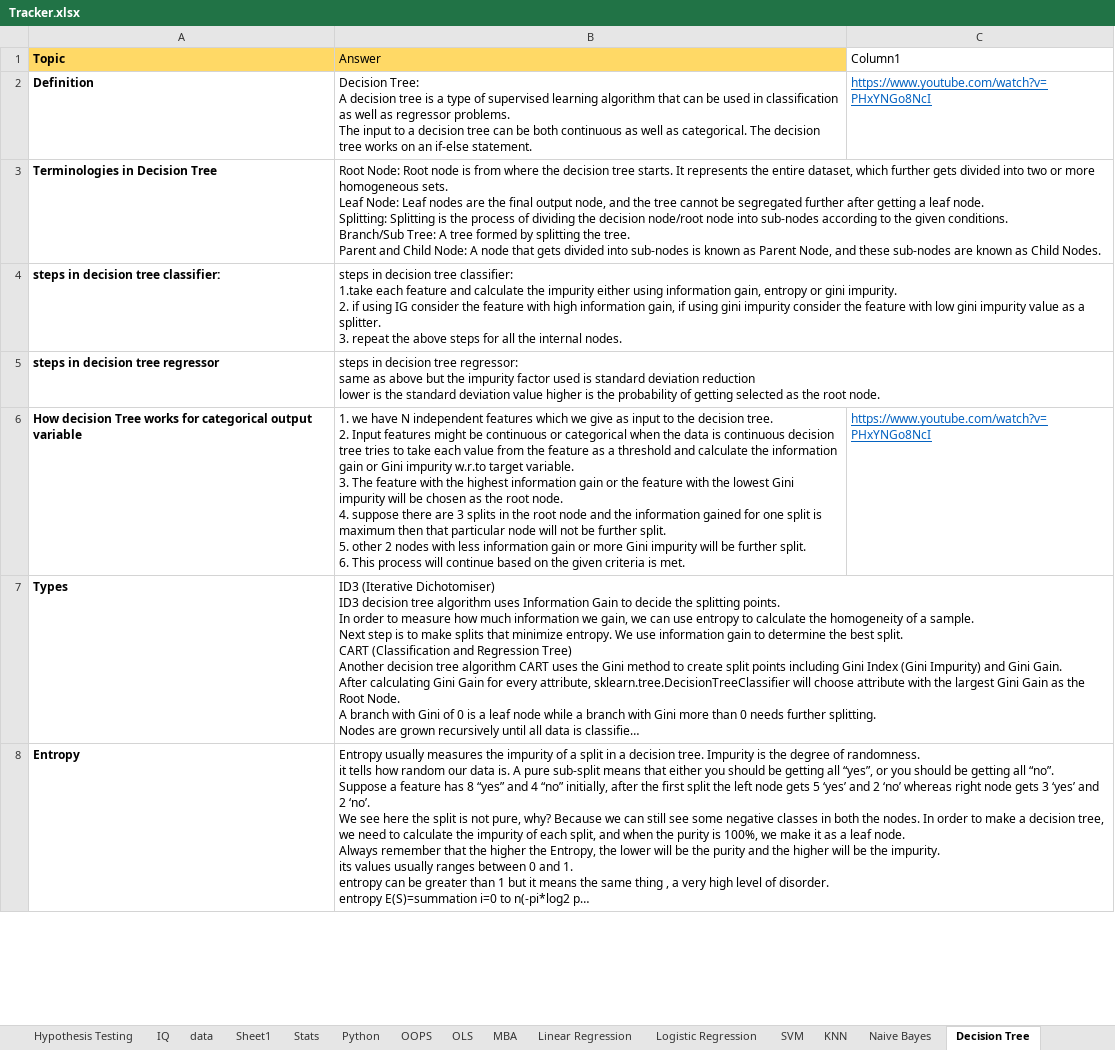
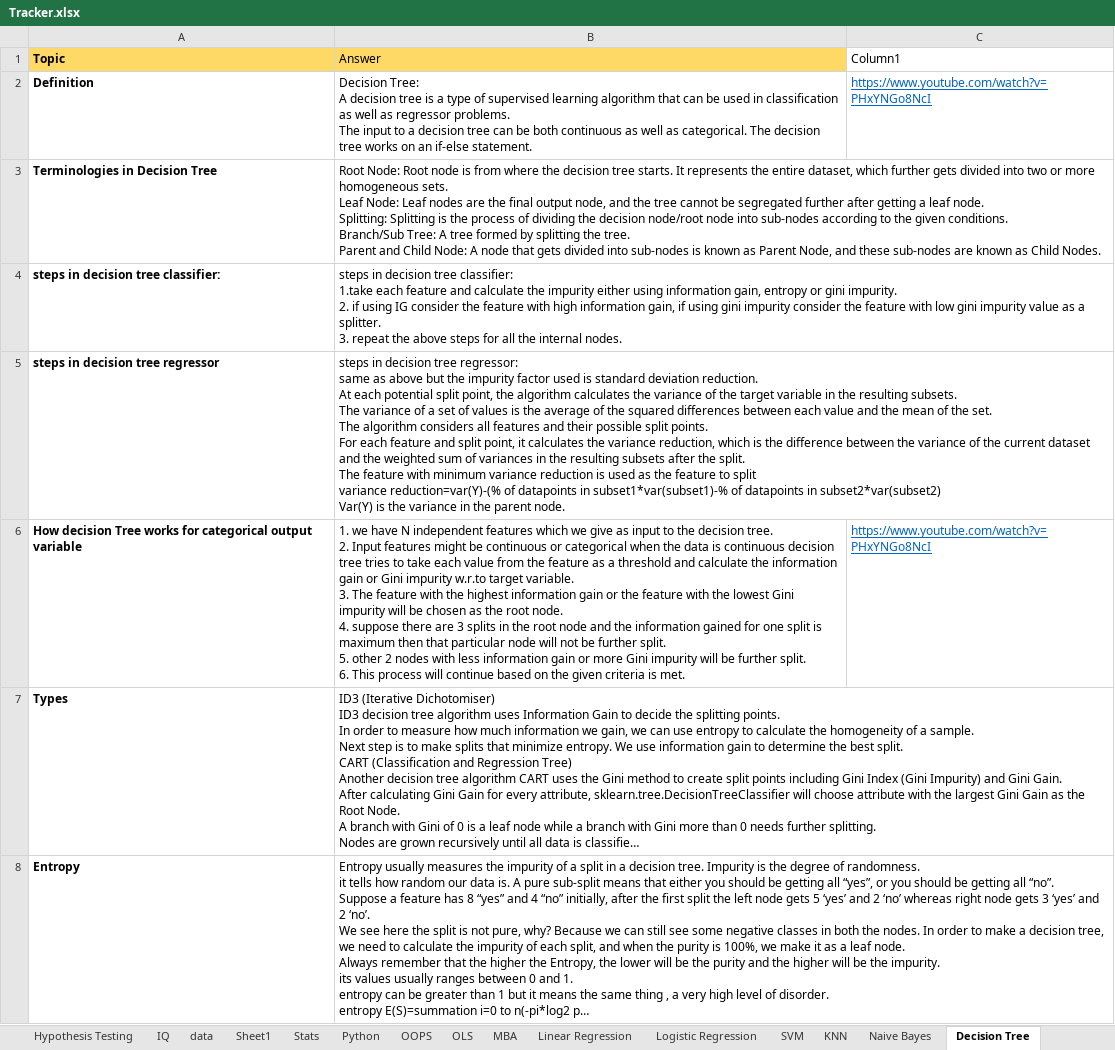
Before and after one commit to sheshankcool/ML_Notes, an Excel workbook: Tracker.xlsx, sheet Decision Tree, drawn as a sheet; only a part is shown; long unchanged cells end in …; values as stored, in another font and other column widths than the file's, no borders; table styles not drawn; ↵ is a line break in a cell; the diff covers the shown part only; the diff names each change by its address in the sheet, - before the commit and + after, or states it on an @@ line.

```diff
--- a/Tracker.xlsx (sheet Decision Tree)
+++ b/Tracker.xlsx (sheet Decision Tree)
-B5 (Answer): …standard deviation reduction ↵ lower is the standard deviation value higher is the probability of getting selected as the root node.
+B5 (Answer): …standard deviation reduction. ↵ At each potential split point, the algorithm calculates the variance of the target variable in the resulting subsets. ↵ The variance of a set of values is the average of the squared differences between each value and the mean of the set. ↵ The algorithm considers all features and their possible split points. ↵ For each feature and split point, it calculates the variance reduction, which is the difference between the variance of the current dataset and the weighted sum of variances in the resulting subsets after the split. ↵ The feature with minimum variance reduction is used as the feature to split ↵ variance reduction=var(Y)-(% of datapoints in subset1*var(subset1)-% of datapoints in subset2*var(subset2) ↵ Var(Y) is the variance in the parent node.
```
Also changed, not shown: 2 added rows and 2 edited cells elsewhere in this sheet, sheet data, sheet Stats, sheet CAT BOOST, sheet KNN, sheet XG BOOST, sheet GRADIENT BOOSTING, 1 more sheet, other sheet tabs, 2 other files.
